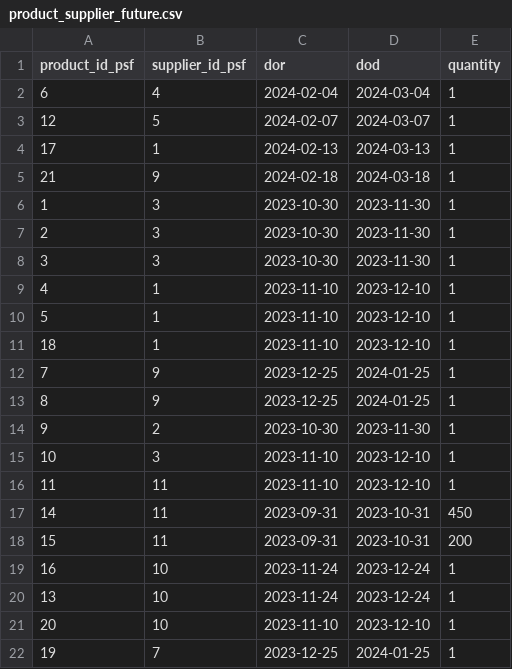
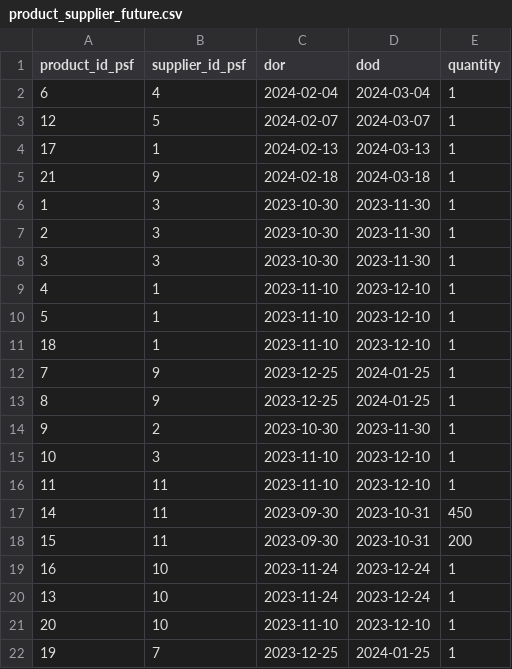
Before and after one commit to greybrunix/BD_Proj, a CSV file: sql_scripts/populate/product_supplier_future.csv, drawn as a sheet.

Commit message:
Update product_supplier_future.csv

```diff
--- a/sql_scripts/populate/product_supplier_future.csv
+++ b/sql_scripts/populate/product_supplier_future.csv
@@ -16,4 +16,4 @@ product_id_psf,supplier_id_psf,dor,dod,quantity
 11,11,2023-11-10,2023-12-10,1
-14,11,2023-09-31,2023-10-31,450
-15,11,2023-09-31,2023-10-31,200
+14,11,2023-09-30,2023-10-31,450
+15,11,2023-09-30,2023-10-31,200
 16,10,2023-11-24,2023-12-24,1
```
